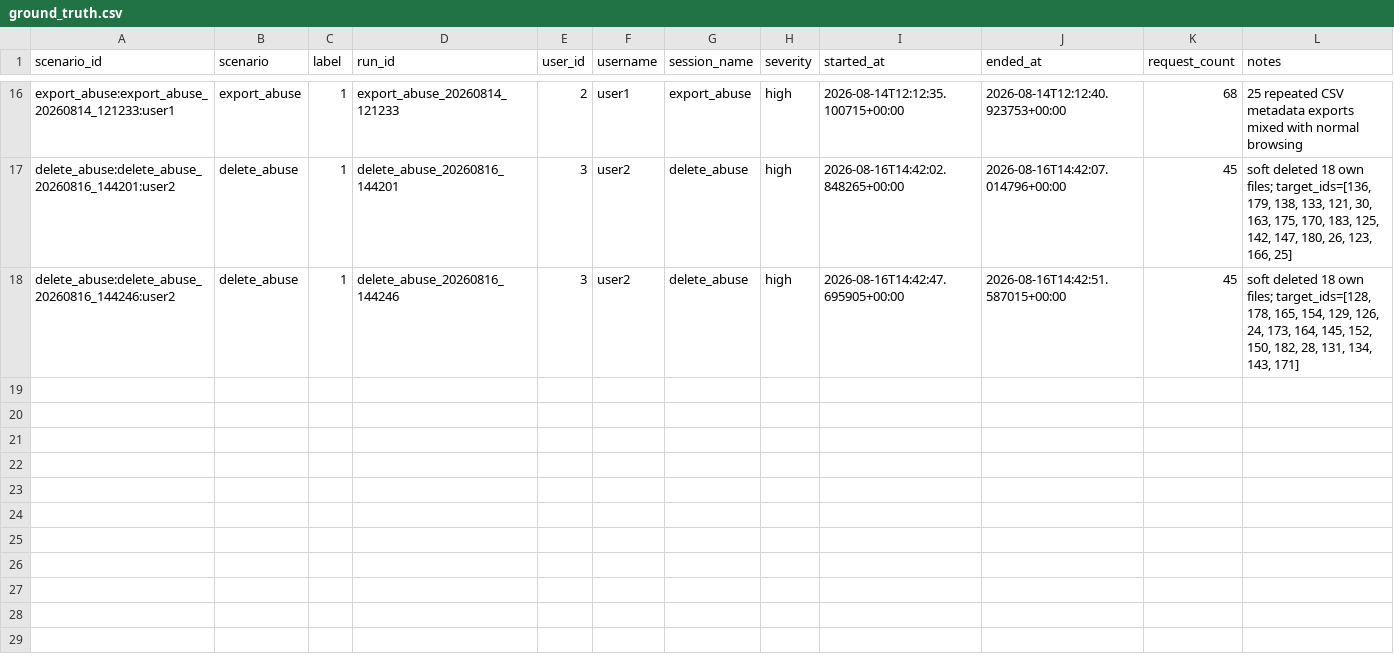
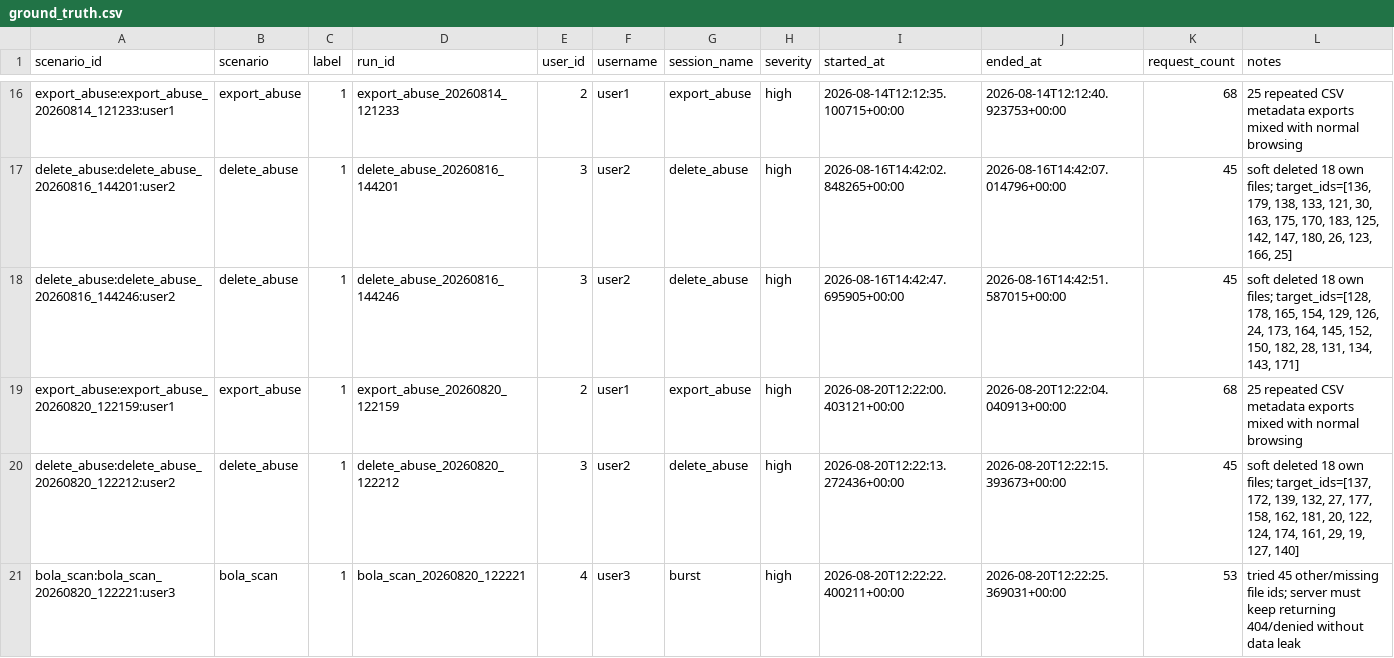
Before and after one commit to tzaan-sc/web-anomaly-detection-, a CSV file: data/raw/ground_truth.csv, drawn as a sheet; only a part is shown, gaps mark what is left out.

```diff
--- a/data/raw/ground_truth.csv
+++ b/data/raw/ground_truth.csv
@@ -18 +18,4 @@ delete_abuse:delete_abuse_20260816_144201:user2,delete_abuse,1,delete_abuse_2026
 delete_abuse:delete_abuse_20260816_144246:user2,delete_abuse,1,delete_abuse_20260816_144246,3,user2,delete_abuse,high,2026-08-16T14:42:47.695905+00:00,2026-08-16T14:42:51.587015+00:00,45,"soft deleted 18 own files; target_ids=[128, 178, 165, 154, 129, 126, 24, 173, 164, 145, 152, 150, 182, 28, 131, 134, 143, 171]"
+export_abuse:export_abuse_20260820_122159:user1,export_abuse,1,export_abuse_20260820_122159,2,user1,export_abuse,high,2026-08-20T12:22:00.403121+00:00,2026-08-20T12:22:04.040913+00:00,68,25 repeated CSV metadata exports mixed with normal browsing
+delete_abuse:delete_abuse_20260820_122212:user2,delete_abuse,1,delete_abuse_20260820_122212,3,user2,delete_abuse,high,2026-08-20T12:22:13.272436+00:00,2026-08-20T12:22:15.393673+00:00,45,"soft deleted 18 own files; target_ids=[137, 172, 139, 132, 27, 177, 158, 162, 181, 20, 122, 124, 174, 161, 29, 19, 127, 140]"
+bola_scan:bola_scan_20260820_122221:user3,bola_scan,1,bola_scan_20260820_122221,4,user3,burst,high,2026-08-20T12:22:22.400211+00:00,2026-08-20T12:22:25.369031+00:00,53,tried 45 other/missing file ids; server must keep returning 404/denied without data leak
```
